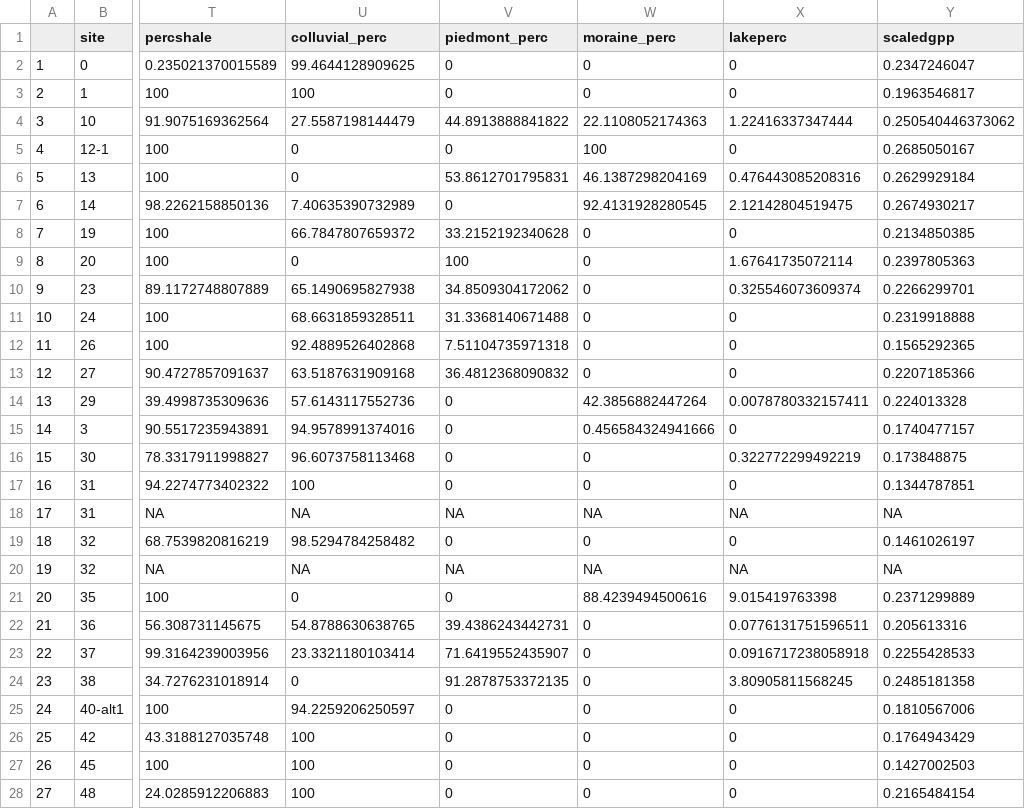
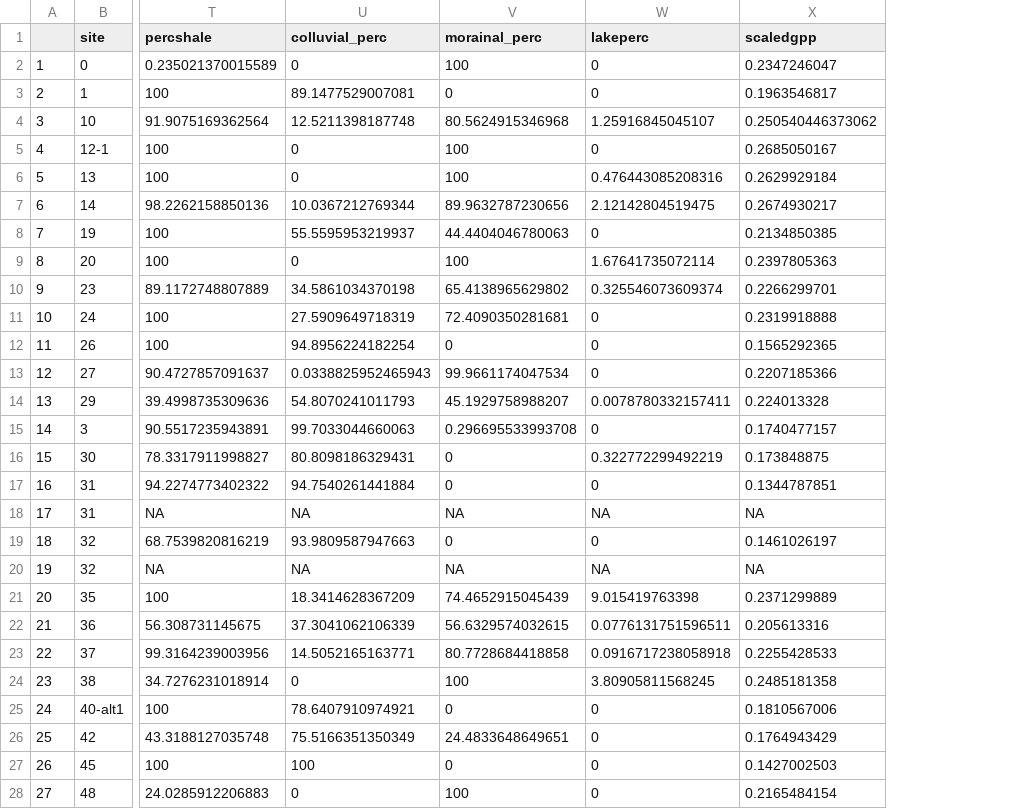
Before and after one commit to shakilsarah/PhD_Ch3, a CSV file: data/masteroptics2.csv, drawn as a sheet; only a part is shown, gaps mark what is left out; removed rows and columns are numbered as before the commit, all else as after; the diff covers the shown part only; the diff names each change by its address in the sheet, - before the commit and + after, or states it on an @@ line.

```diff
--- a/data/masteroptics2.csv
+++ b/data/masteroptics2.csv
-column V (piedmont_perc), rows 2-28: 0 | 0 | 44.8913888841822 | 0 | 53.8612701795831 | 0 | 33.2152192340628 | 100 | 34.8509304172062 | 31.3368140671488 | 7.51104735971318 | 36.4812368090832 | 0 | 0 | 0 | 0 | NA | 0 | NA | 0 | 39.4386243442731 | 71.6419552435907 | 91.2878753372135 | 0 | 0 | 0 | 0
-column W (moraine_perc), rows 2-28: 0 | 0 | 22.1108052174363 | 100 | 46.1387298204169 | 92.4131928280545 | 0 | 0 | 0 | 0 | 0 | 0 | 42.3856882447264 | 0.456584324941666 | 0 | 0 | NA | 0 | NA | 88.4239494500616 | 0 | 0 | 0 | 0 | 0 | 0 | 0
+column V (morainal_perc), rows 2-28: 100 | 0 | 80.5624915346968 | 100 | 100 | 89.9632787230656 | 44.4404046780063 | 100 | 65.4138965629802 | 72.4090350281681 | 0 | 99.9661174047534 | 45.1929758988207 | 0.296695533993708 | 0 | 0 | NA | 0 | NA | 74.4652915045439 | 56.6329574032615 | 80.7728684418858 | 100 | 0 | 24.4833648649651 | 0 | 100
-U2 (colluvial_perc): 99.4644128909625
+U2 (colluvial_perc): 0
-U3 (colluvial_perc): 100
+U3 (colluvial_perc): 89.1477529007081
-U4 (colluvial_perc): 27.5587198144479
+U4 (colluvial_perc): 12.5211398187748
-W4 (lakeperc): 1.22416337347444
+W4 (lakeperc): 1.25916845045107
-U7 (colluvial_perc): 7.40635390732989
+U7 (colluvial_perc): 10.0367212769344
-U8 (colluvial_perc): 66.7847807659372
+U8 (colluvial_perc): 55.5595953219937
-U10 (colluvial_perc): 65.1490695827938
+U10 (colluvial_perc): 34.5861034370198
-U11 (colluvial_perc): 68.6631859328511
+U11 (colluvial_perc): 27.5909649718319
-U12 (colluvial_perc): 92.4889526402868
+U12 (colluvial_perc): 94.8956224182254
-U13 (colluvial_perc): 63.5187631909168
+U13 (colluvial_perc): 0.0338825952465943
-U14 (colluvial_perc): 57.6143117552736
+U14 (colluvial_perc): 54.8070241011793
-U15 (colluvial_perc): 94.9578991374016
+U15 (colluvial_perc): 99.7033044660063
-U16 (colluvial_perc): 96.6073758113468
+U16 (colluvial_perc): 80.8098186329431
-U17 (colluvial_perc): 100
+U17 (colluvial_perc): 94.7540261441884
-U19 (colluvial_perc): 98.5294784258482
+U19 (colluvial_perc): 93.9809587947663
-U21 (colluvial_perc): 0
+U21 (colluvial_perc): 18.3414628367209
-U22 (colluvial_perc): 54.8788630638765
+U22 (colluvial_perc): 37.3041062106339
-U23 (colluvial_perc): 23.3321180103414
+U23 (colluvial_perc): 14.5052165163771
-U25 (colluvial_perc): 94.2259206250597
+U25 (colluvial_perc): 78.6407910974921
-U26 (colluvial_perc): 100
+U26 (colluvial_perc): 75.5166351350349
-U28 (colluvial_perc): 100
+U28 (colluvial_perc): 0
```
Also changed, not shown: 21 edited cells elsewhere in this file, data/watmaster_wlakes_2026.csv, 8 other files.
